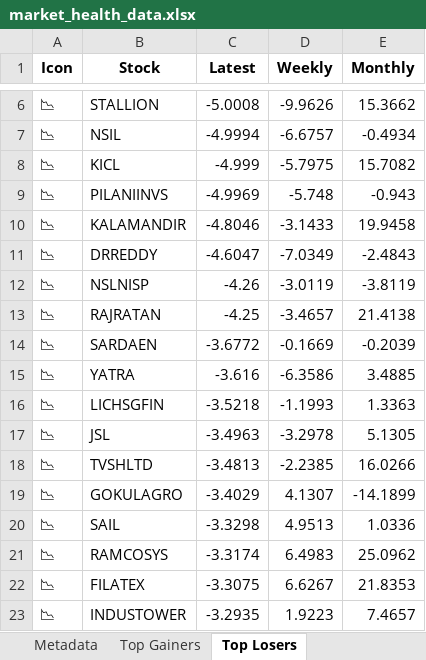
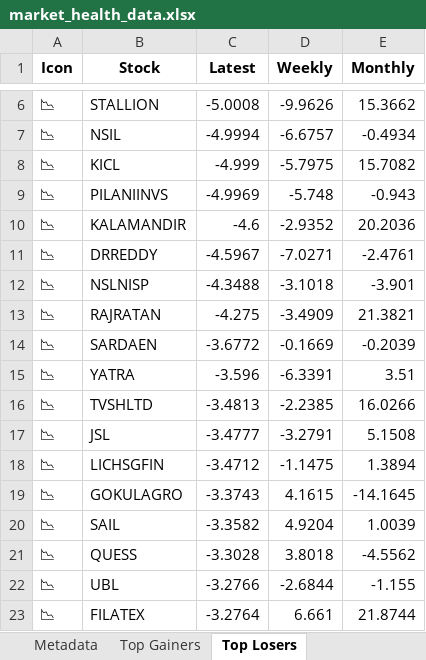
Before and after one commit to twyvernss/market-health-data, an Excel workbook: market_health_data.xlsx, sheet Top Losers, drawn as a sheet; only a part is shown, gaps mark what is left out; values as stored, in another font and other column widths than the file's, no borders; removed rows and columns are numbered as before the commit, all else as after; the diff covers the shown part only; the diff names each change by its address in the sheet, - before the commit and + after, or states it on an @@ line.

```diff
--- a/market_health_data.xlsx (sheet Top Losers)
+++ b/market_health_data.xlsx (sheet Top Losers)
-C10 (Latest): -4.8046
+C10 (Latest): -4.6
-D10 (Weekly): -3.1433
+D10 (Weekly): -2.9352
-E10 (Monthly): 19.9458
+E10 (Monthly): 20.2036
-C11 (Latest): -4.6047
+C11 (Latest): -4.5967
-D11 (Weekly): -7.0349
+D11 (Weekly): -7.0271
-E11 (Monthly): -2.4843
+E11 (Monthly): -2.4761
-C12 (Latest): -4.26
+C12 (Latest): -4.3488
-D12 (Weekly): -3.0119
+D12 (Weekly): -3.1018
-E12 (Monthly): -3.8119
+E12 (Monthly): -3.901
-C13 (Latest): -4.25
+C13 (Latest): -4.275
-D13 (Weekly): -3.4657
+D13 (Weekly): -3.4909
-E13 (Monthly): 21.4138
+E13 (Monthly): 21.3821
-C15 (Latest): -3.616
+C15 (Latest): -3.596
-D15 (Weekly): -6.3586
+D15 (Weekly): -6.3391
-E15 (Monthly): 3.4885
+E15 (Monthly): 3.51
-row 16: 📉 | LICHSGFIN | -3.5218 | -1.1993 | 1.3363
-row 17: 📉 | JSL | -3.4963 | -3.2978 | 5.1305
+row 17: 📉 | JSL | -3.4777 | -3.2791 | 5.1508
+row 18: 📉 | LICHSGFIN | -3.4712 | -1.1475 | 1.3894
-C19 (Latest): -3.4029
+C19 (Latest): -3.3743
-D19 (Weekly): 4.1307
+D19 (Weekly): 4.1615
-E19 (Monthly): -14.1899
+E19 (Monthly): -14.1645
-C20 (Latest): -3.3298
+C20 (Latest): -3.3582
-D20 (Weekly): 4.9513
+D20 (Weekly): 4.9204
-E20 (Monthly): 1.0336
+E20 (Monthly): 1.0039
-row 21: 📉 | RAMCOSYS | -3.3174 | 6.4983 | 25.0962
+row 21: 📉 | QUESS | -3.3028 | 3.8018 | -4.5562
+row 22: 📉 | UBL | -3.2766 | -2.6844 | -1.155
-C23 (Latest): -3.3075
+C23 (Latest): -3.2764
-D23 (Weekly): 6.6267
+D23 (Weekly): 6.661
-E23 (Monthly): 21.8353
+E23 (Monthly): 21.8744
-row 23: 📉 | INDUSTOWER | -3.2935 | 1.9223 | 7.4657
```
Also changed, not shown: 28 added rows, 28 removed rows and 53 edited cells elsewhere in this sheet, sheet Top Gainers, sheet 1 Month Performance, sheet distance from Dma50, sheet Metadata.
